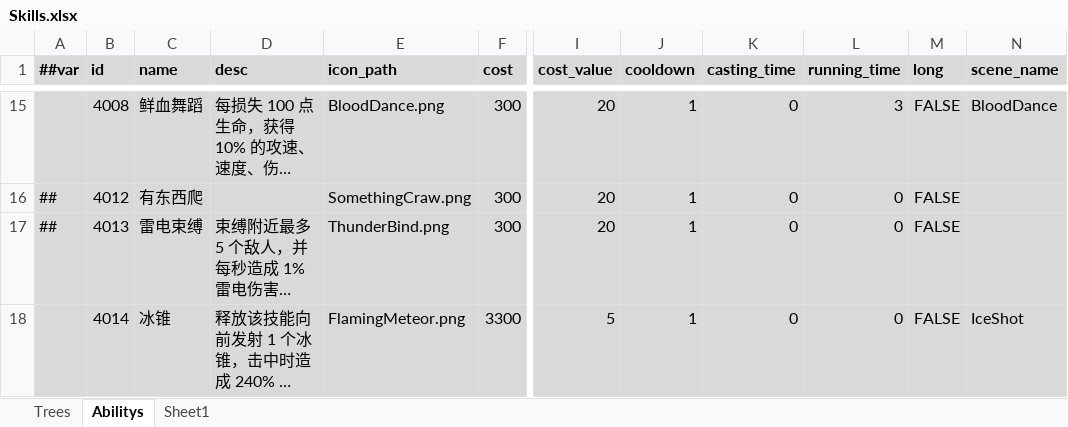
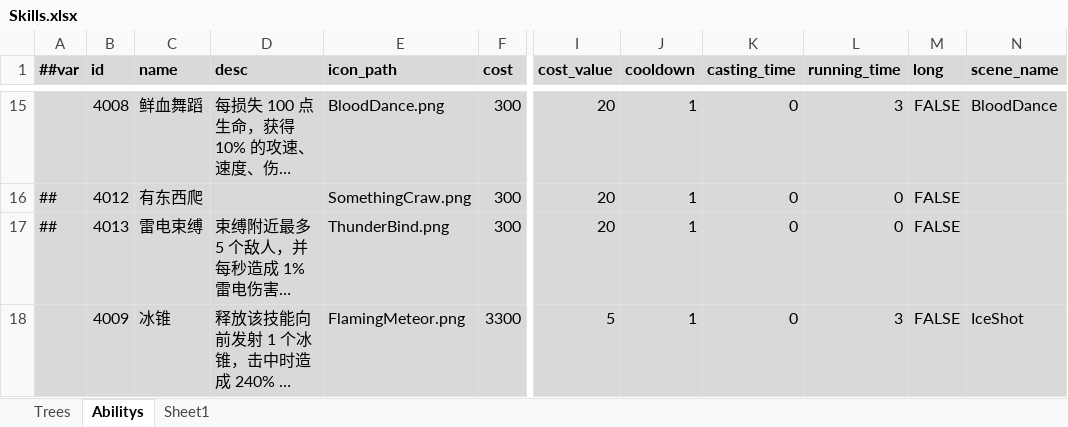
Before and after one commit to Abab-bk/AwesomeRPG, an Excel workbook: DataBase/Datas/Skills.xlsx, sheet Abilitys, drawn as a sheet; only a part is shown, gaps mark what is left out; long unchanged cells end in …; values as stored, in another font and other column widths than the file's, no borders; the diff names each change by its address in the sheet, - before the commit and + after, or states it on an @@ line.

```diff
--- a/DataBase/Datas/Skills.xlsx (sheet Abilitys)
+++ b/DataBase/Datas/Skills.xlsx (sheet Abilitys)
-B18 (id): 4014
+B18 (id): 4009
-L18 (running_time): 0
+L18 (running_time): 3
```
Also changed, not shown: DataBase/Datas/Buffs.xlsx, 21 other files.
